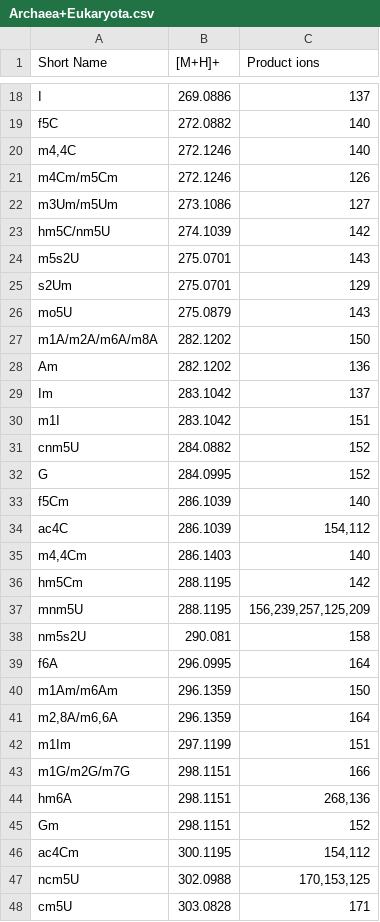
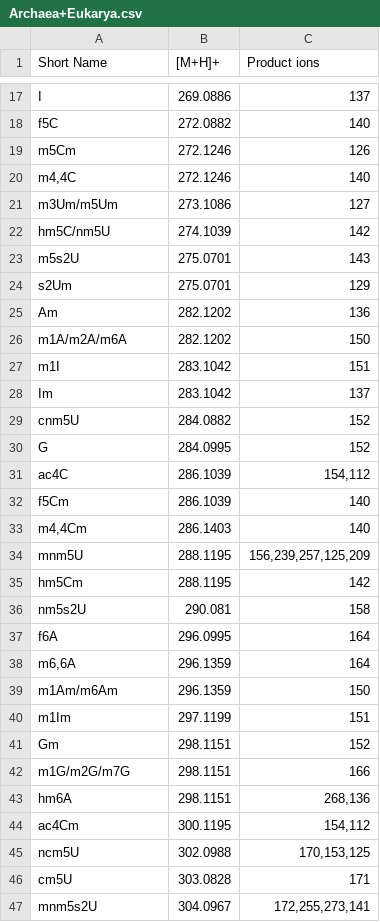
Before and after one commit to MSARN/NucleosID, a CSV file: nucleosid/nucleosid/databases/Archaea+Eukarya.csv (was nucleosid/nucleosid/databases/Archaea+Eukaryota.csv), drawn as a sheet; only a part is shown, gaps mark what is left out; the shorter side is filled out with more unchanged rows; the diff covers the shown part only.

```diff
--- a/nucleosid/nucleosid/databases/Archaea+Eukaryota.csv
+++ b/nucleosid/nucleosid/databases/Archaea+Eukarya.csv
@@ -19,4 +18,4 @@ I;269.0886;137
 f5C;272.0882;140
+m5Cm;272.1246;126
 m4,4C;272.1246;140
-m4Cm/m5Cm;272.1246;126
 m3Um/m5Um;273.1086;127
@@ -25,22 +24,21 @@ m5s2U;275.0701;143
 s2Um;275.0701;129
-mo5U;275.0879;143
-m1A/m2A/m6A/m8A;282.1202;150
 Am;282.1202;136
+m1A/m2A/m6A;282.1202;150
+m1I;283.1042;151
 Im;283.1042;137
-m1I;283.1042;151
 cnm5U;284.0882;152
 G;284.0995;152
+ac4C;286.1039;154,112
 f5Cm;286.1039;140
-ac4C;286.1039;154,112
 m4,4Cm;286.1403;140
+mnm5U;288.1195;156,239,257,125,209
 hm5Cm;288.1195;142
-mnm5U;288.1195;156,239,257,125,209
 nm5s2U;290.081;158
 f6A;296.0995;164
+m6,6A;296.1359;164
 m1Am/m6Am;296.1359;150
-m2,8A/m6,6A;296.1359;164
 m1Im;297.1199;151
+Gm;298.1151;152
 m1G/m2G/m7G;298.1151;166
 hm6A;298.1151;268,136
-Gm;298.1151;152
 ac4Cm;300.1195;154,112
```
Also changed, not shown: 1 added row, 19 removed rows, 4 moved rows and 3 edited cells elsewhere in this file, nucleosid/nucleosid/databases/Archaea+Eubacteria.csv, nucleosid/nucleosid/databases/Eubacteria+Eukarya.csv.
